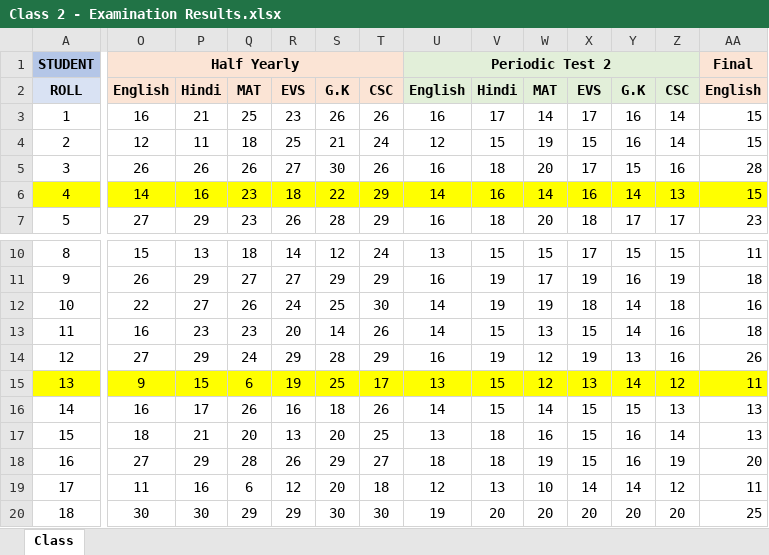
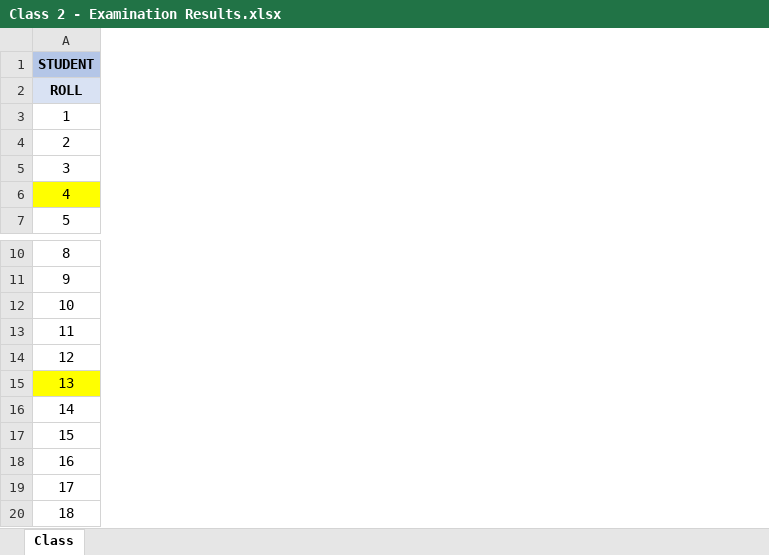
Before and after one commit to jeetrex/Report-Card, an Excel workbook: data/Class 2 - Examination Results.xlsx, sheet Class, drawn as a sheet; only a part is shown, gaps mark what is left out; values as stored, in another font and other column widths than the file's, no borders; removed rows and columns are numbered as before the commit, all else as after; the diff covers the shown part only; the diff names each change by its address in the sheet, - before the commit and + after, or states it on an @@ line.

```diff
--- a/data/Class 2 - Examination Results.xlsx (sheet Class)
+++ b/data/Class 2 - Examination Results.xlsx (sheet Class)
@@ column O hidden, rows 1-7: Half Yearly | English | 16 | 12 | 26 | 14 | 27; rows 10-20: 15 | 26 | 22 | 16 | 27 | 9 | 16 | 18 | 27 | 11 | 30 @@
@@ column P hidden, rows 2-7: Hindi | 21 | 11 | 26 | 16 | 29; rows 10-20: 13 | 29 | 27 | 23 | 29 | 15 | 17 | 21 | 29 | 16 | 30 @@
@@ column Q hidden, rows 2-7: MAT | 25 | 18 | 26 | 23 | 23; rows 10-20: 18 | 27 | 26 | 23 | 24 | 6 | 26 | 20 | 28 | 6 | 29 @@
@@ column R hidden, rows 2-7: EVS | 23 | 25 | 27 | 18 | 26; rows 10-20: 14 | 27 | 24 | 20 | 29 | 19 | 16 | 13 | 26 | 12 | 29 @@
@@ column S hidden, rows 2-7: G.K | 26 | 21 | 30 | 22 | 28; rows 10-20: 12 | 29 | 25 | 14 | 28 | 25 | 18 | 20 | 29 | 20 | 30 @@
@@ column T hidden, rows 2-7: CSC | 26 | 24 | 26 | 29 | 29; rows 10-20: 24 | 29 | 30 | 26 | 29 | 17 | 26 | 25 | 27 | 18 | 30 @@
@@ column U hidden, rows 1-7: Periodic Test 2 | English | 16 | 12 | 16 | 14 | 16; rows 10-20: 13 | 16 | 14 | 14 | 16 | 13 | 14 | 13 | 18 | 12 | 19 @@
@@ column V hidden, rows 2-7: Hindi | 17 | 15 | 18 | 16 | 18; rows 10-20: 15 | 19 | 19 | 15 | 19 | 15 | 15 | 18 | 18 | 13 | 20 @@
@@ column W hidden, rows 2-7: MAT | 14 | 19 | 20 | 14 | 20; rows 10-20: 15 | 17 | 19 | 13 | 12 | 12 | 14 | 16 | 19 | 10 | 20 @@
@@ column X hidden, rows 2-7: EVS | 17 | 15 | 17 | 16 | 18; rows 10-20: 17 | 19 | 18 | 15 | 19 | 13 | 15 | 15 | 15 | 14 | 20 @@
@@ column Y hidden, rows 2-7: G.K | 16 | 16 | 15 | 14 | 17; rows 10-20: 15 | 16 | 14 | 14 | 13 | 14 | 15 | 16 | 16 | 14 | 20 @@
@@ column Z hidden, rows 2-7: CSC | 14 | 14 | 16 | 13 | 17; rows 10-20: 15 | 19 | 18 | 16 | 16 | 12 | 13 | 14 | 19 | 12 | 20 @@
@@ column AA hidden, rows 1-7: Final | English | 15 | 15 | 28 | 15 | 23; rows 10-20: 11 | 18 | 16 | 18 | 26 | 11 | 13 | 13 | 20 | 11 | 25 @@
```
Also changed, not shown: 1 added column, 5 removed columns and 48 edited cells elsewhere in this sheet, data/Class 1 - Examination Results.xlsx, data/Class 4 - Examination Results.xlsx, 7 other files.
